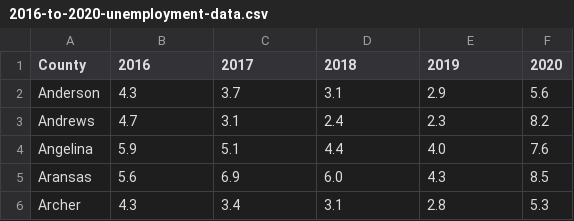
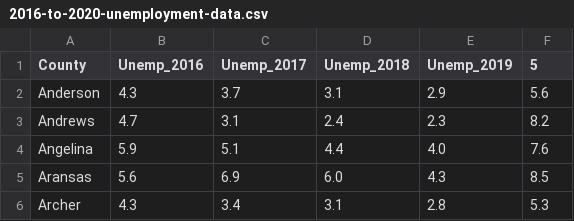
Before and after one commit to jenellemillison/ServeIT, a CSV file: cleaned_data/2016-to-2020-unemployment-data.csv, drawn as a sheet; only a part is shown.

```diff
--- a/cleaned_data/2016-to-2020-unemployment-data.csv
+++ b/cleaned_data/2016-to-2020-unemployment-data.csv
@@ -1,2 +1,2 @@
-County,2016,2017,2018,2019,2020
+County,Unemp_2016,Unemp_2017,Unemp_2018,Unemp_2019,5
 Anderson,4.3,3.7,3.1,2.9,5.6
```
Also changed, not shown: cleaned_data/median-income-data.csv, 5 other files.
